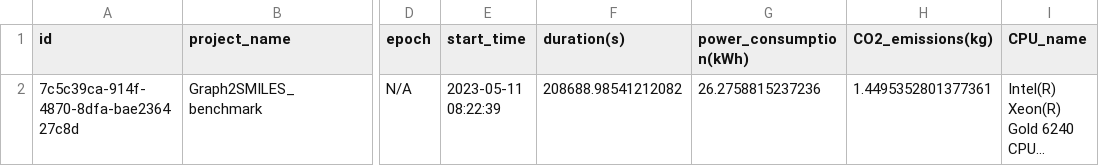
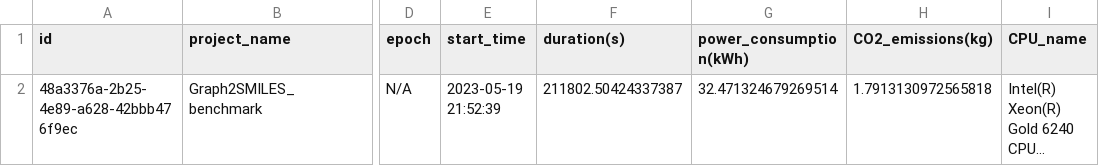
Before and after one commit to schwallergroup/choriso-models, a CSV file: Graph2SMILES/choriso_high_mw/results/train_emission.csv, drawn as a sheet; only a part is shown, gaps mark what is left out; long unchanged cells end in …; the diff names each change by its address in the sheet, - before the commit and + after, or states it on an @@ line.

```diff
--- a/Graph2SMILES/choriso_high_mw/results/train_emission.csv
+++ b/Graph2SMILES/choriso_high_mw/results/train_emission.csv
-A2 (id): 7c5c39ca-914f-4870-8dfa-bae236427c8d
+A2 (id): 48a3376a-2b25-4e89-a628-42bbb476f9ec
-E2 (start_time): 2023-05-11 08:22:39
+E2 (start_time): 2023-05-19 21:52:39
-F2 (duration(s)): 208688.98541212082
+F2 (duration(s)): 211802.50424337387
-G2 (power_consumption(kWh)): 26.2758815237236
+G2 (power_consumption(kWh)): 32.471324679269514
-H2 (CO2_emissions(kg)): 1.4495352801377361
+H2 (CO2_emissions(kg)): 1.7913130972565818
```
Also changed, not shown: Graph2SMILES/choriso_high_mw/results/preprocess_emission.csv, Graph2SMILES/choriso_low_mw/results/predict_emission.csv, 11 other files.
